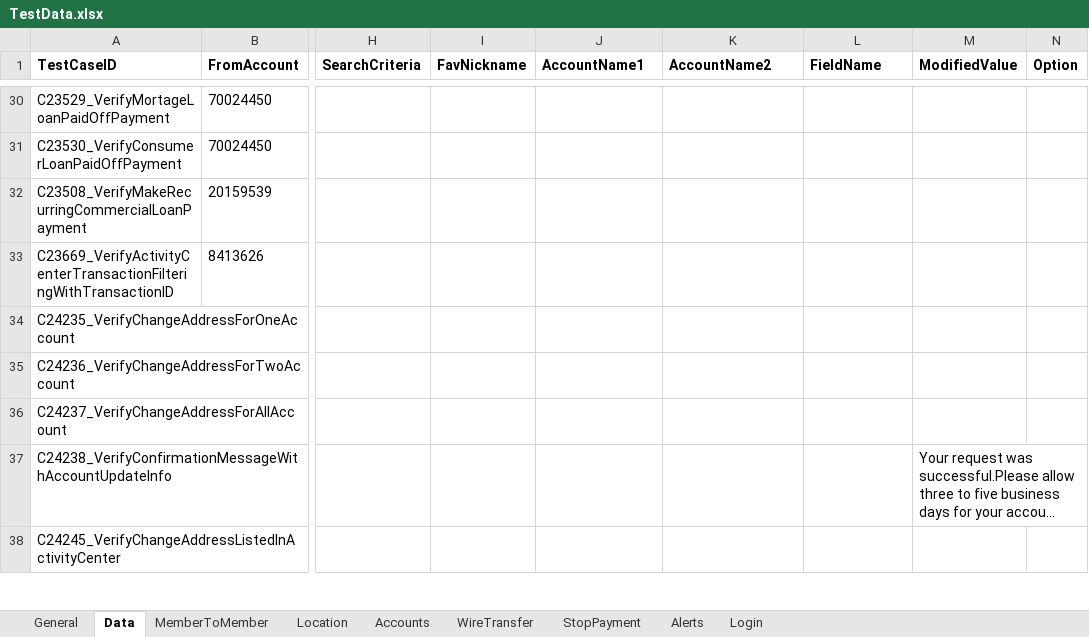
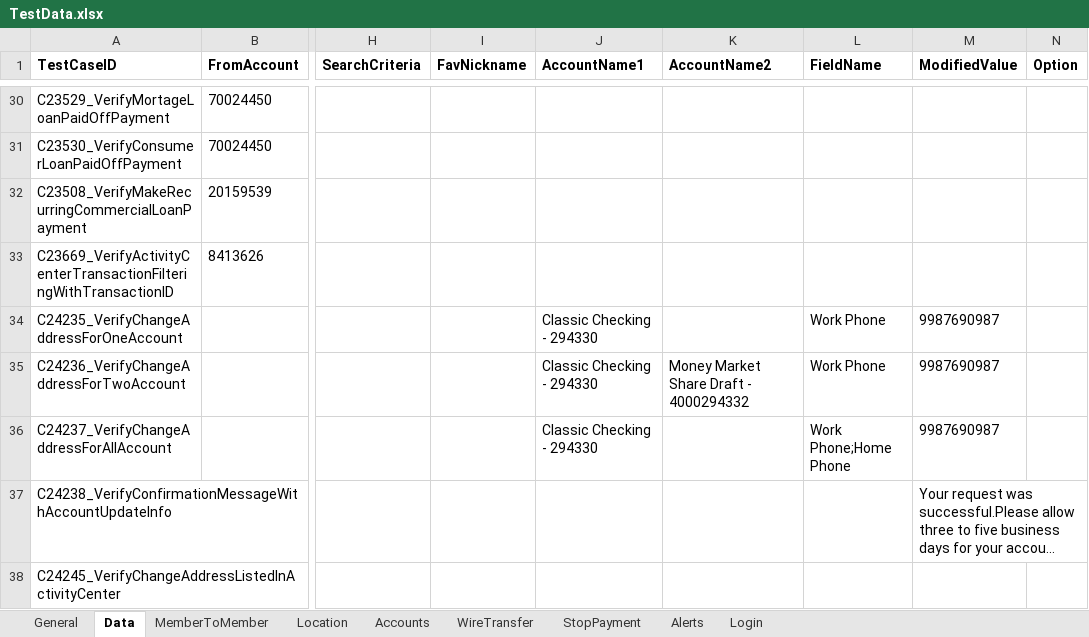
Before and after one commit to mamata-create/TDECUProjects, an Excel workbook: Q2_Automation/src/main/java/com/Resources/TestData.xlsx, sheet Data, drawn as a sheet; only a part is shown, gaps mark what is left out; long unchanged cells end in …; values as stored, in another font and other column widths than the file's, no borders; the diff names each change by its address in the sheet, - before the commit and + after, or states it on an @@ line.

```diff
--- a/Q2_Automation/src/main/java/com/Resources/TestData.xlsx (sheet Data)
+++ b/Q2_Automation/src/main/java/com/Resources/TestData.xlsx (sheet Data)
-J34:J36 (AccountName1): (empty)
+J34:J36 (AccountName1): Classic Checking - 294330
-L34:L35 (FieldName): (empty)
+L34:L35 (FieldName): Work Phone
-M34:M36 (ModifiedValue): (empty)
+M34:M36 (ModifiedValue): 9987690987
-K35 (AccountName2): (empty)
+K35 (AccountName2): Money Market Share Draft - 4000294332
-L36 (FieldName): (empty)
+L36 (FieldName): Work Phone;Home Phone
```
Also changed, not shown: sheet General, 4 other files.
